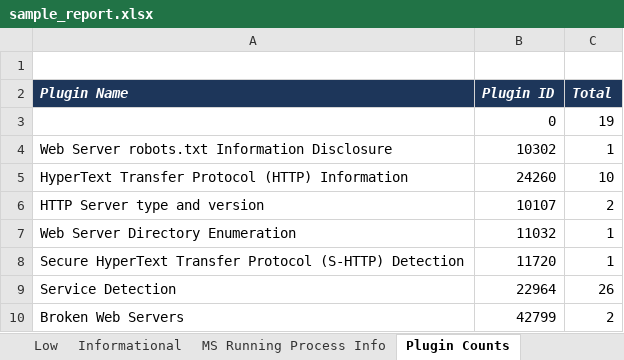
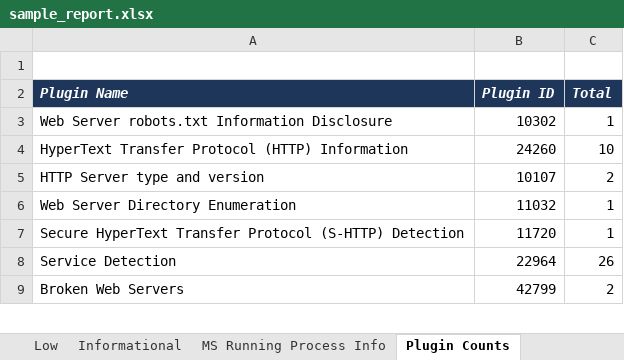
Before and after one commit to TerminalFi/NessusParser-Excel, an Excel workbook: example/sample_report.xlsx, sheet Plugin Counts, drawn as a sheet; only a part is shown; values as stored, in another font and other column widths than the file's, no borders; the diff names each change by its address in the sheet, - before the commit and + after, or states it on an @@ line.

```diff
--- a/example/sample_report.xlsx (sheet Plugin Counts)
+++ b/example/sample_report.xlsx (sheet Plugin Counts)
-row 3:  | 0 | 19
```
Also changed, not shown: sheet Informational, sheet CVSS Overview, charts or pictures.
